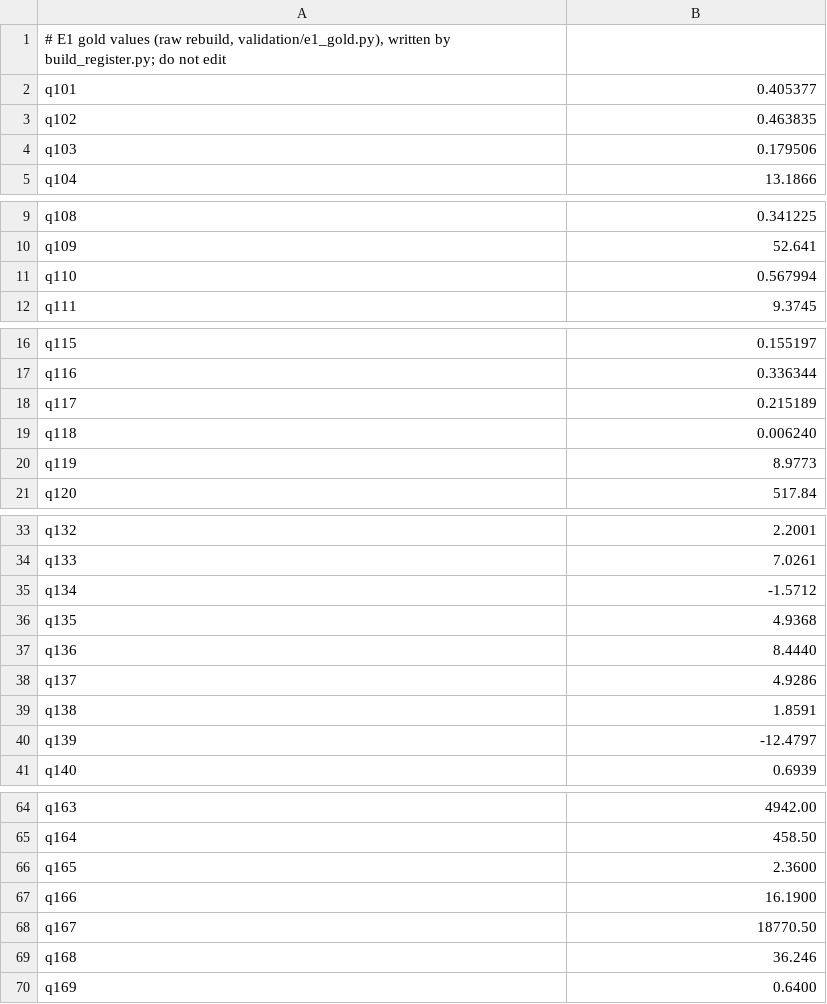
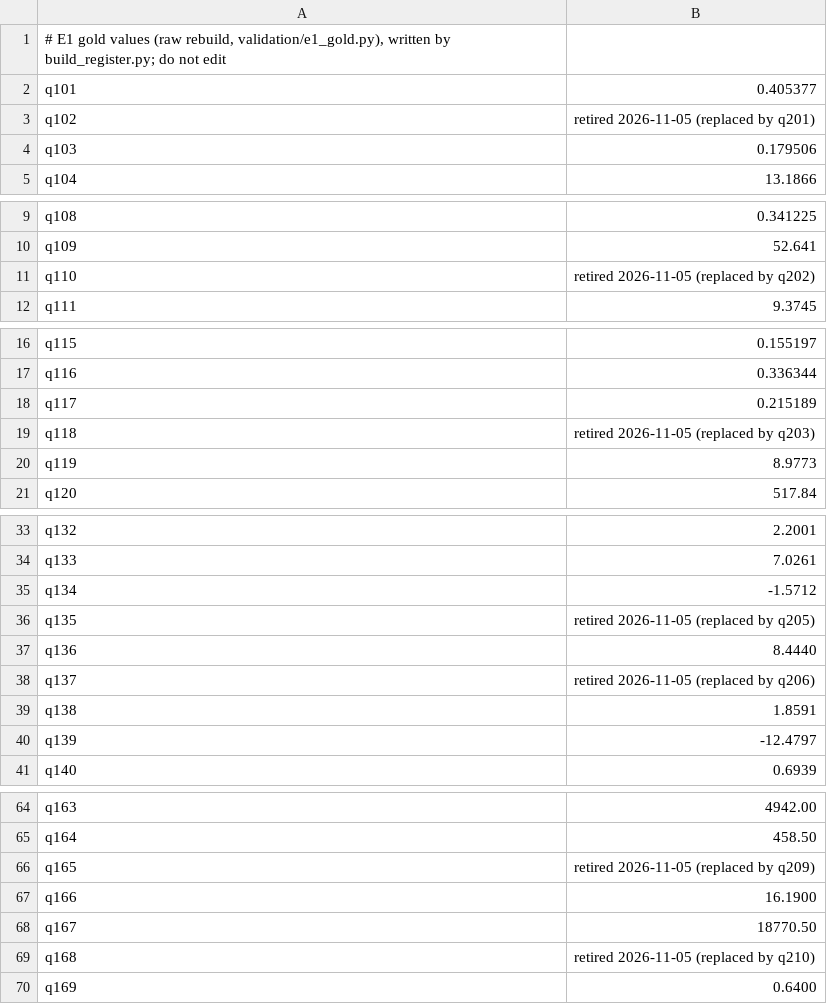
Before and after one commit to eleonorabjornberg/household-debt-risk, a TSV file: evals/e1_sql_benchmark/gold_values.tsv, drawn as a sheet; only a part is shown, gaps mark what is left out; the diff covers the shown part only.

```diff
--- a/evals/e1_sql_benchmark/gold_values.tsv
+++ b/evals/e1_sql_benchmark/gold_values.tsv
@@ -2,3 +2,3 @@
 q101	0.405377
-q102	0.463835
+q102	retired 2026-11-05 (replaced by q201)
 q103	0.179506
@@ -10,3 +10,3 @@ q108	0.341225
 q109	52.641
-q110	0.567994
+q110	retired 2026-11-05 (replaced by q202)
 q111	9.3745
@@ -18,3 +18,3 @@ q116	0.336344
 q117	0.215189
-q118	0.006240
+q118	retired 2026-11-05 (replaced by q203)
 q119	8.9773
@@ -35,5 +35,5 @@ q133	7.0261
 q134	-1.5712
-q135	4.9368
+q135	retired 2026-11-05 (replaced by q205)
 q136	8.4440
-q137	4.9286
+q137	retired 2026-11-05 (replaced by q206)
 q138	1.8591
@@ -65,6 +65,6 @@ q163	4942.00
 q164	458.50
-q165	2.3600
+q165	retired 2026-11-05 (replaced by q209)
 q166	16.1900
 q167	18770.50
-q168	36.246
+q168	retired 2026-11-05 (replaced by q210)
 q169	0.6400
```
Also changed, not shown: 3 edited cells elsewhere in this file, 4 other files.
